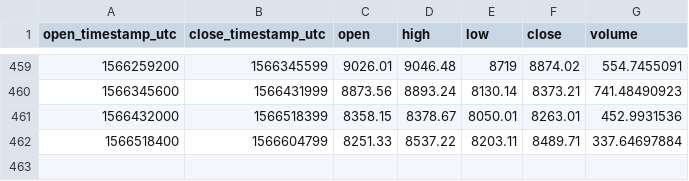
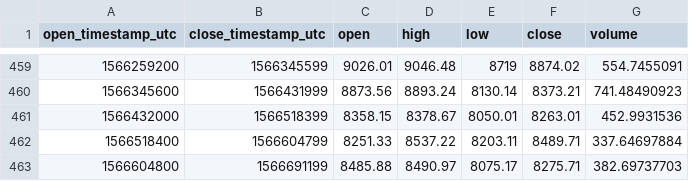
Before and after one commit to cryptobigbro/coinbasepro-BTC-GBP, a CSV file: coinbasepro-BTC-GBP-1d.csv, drawn as a sheet; only a part is shown, gaps mark what is left out; the diff names each change by its address in the sheet, - before the commit and + after, or states it on an @@ line.

```diff
--- a/coinbasepro-BTC-GBP-1d.csv
+++ b/coinbasepro-BTC-GBP-1d.csv
+row 463: 1566604800 | 1566691199 | 8485.88 | 8490.97 | 8075.17 | 8275.71 | 382.69737703
```
Also changed, not shown: coinbasepro-BTC-GBP-1h.csv.
